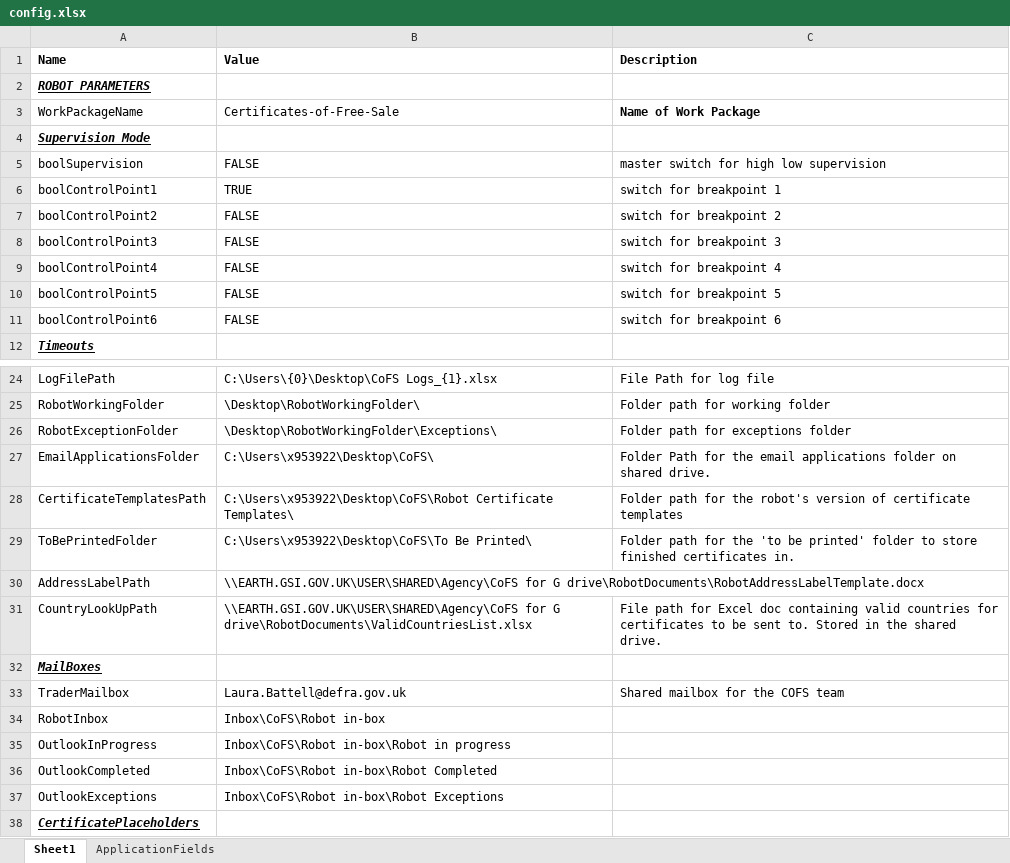
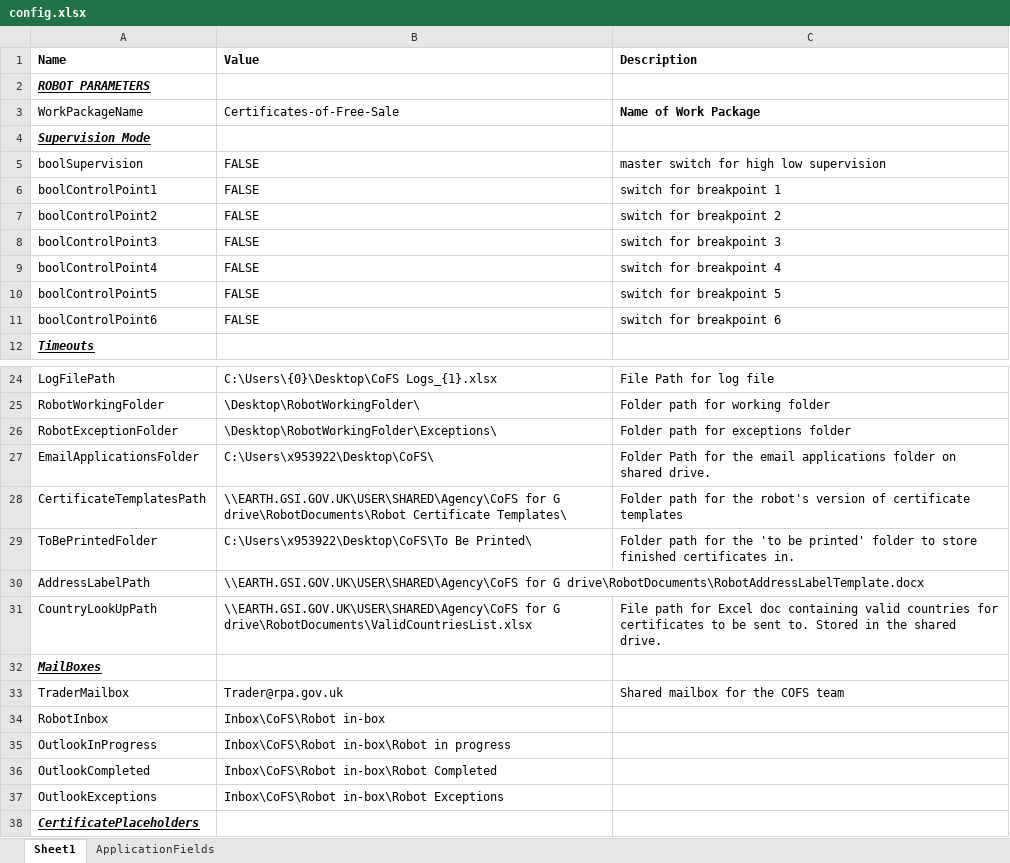
Before and after one commit to DEFRA/rpa-certificates-of-free-sale, an Excel workbook: rpa-certificates-of-free-sale/Documents/config.xlsx, sheet Sheet1, drawn as a sheet; only a part is shown, gaps mark what is left out; values as stored, in another font and other column widths than the file's, no borders; table styles not drawn; the diff names each change by its address in the sheet, - before the commit and + after, or states it on an @@ line.

Commit message:
changes made for demo recording - Laura last push before leaving

```diff
--- a/rpa-certificates-of-free-sale/Documents/config.xlsx (sheet Sheet1)
+++ b/rpa-certificates-of-free-sale/Documents/config.xlsx (sheet Sheet1)
-B6 (Value): TRUE
+B6 (Value): FALSE
-B28 (Value): C:\Users\x953922\Desktop\CoFS\Robot Certificate Templates\
+B28 (Value): \\EARTH.GSI.GOV.UK\USER\SHARED\Agency\CoFS for G drive\RobotDocuments\Robot Certificate Templates\
-B33 (Value): Laura.Battell@defra.gov.uk
+B33 (Value): Trader@rpa.gov.uk
```
Also changed, not shown: 6 other files.
